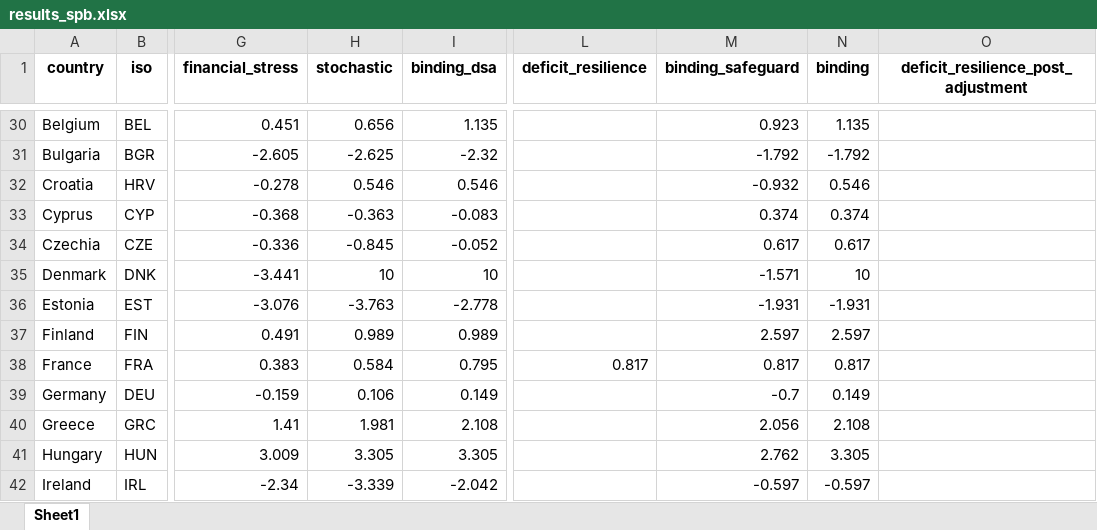
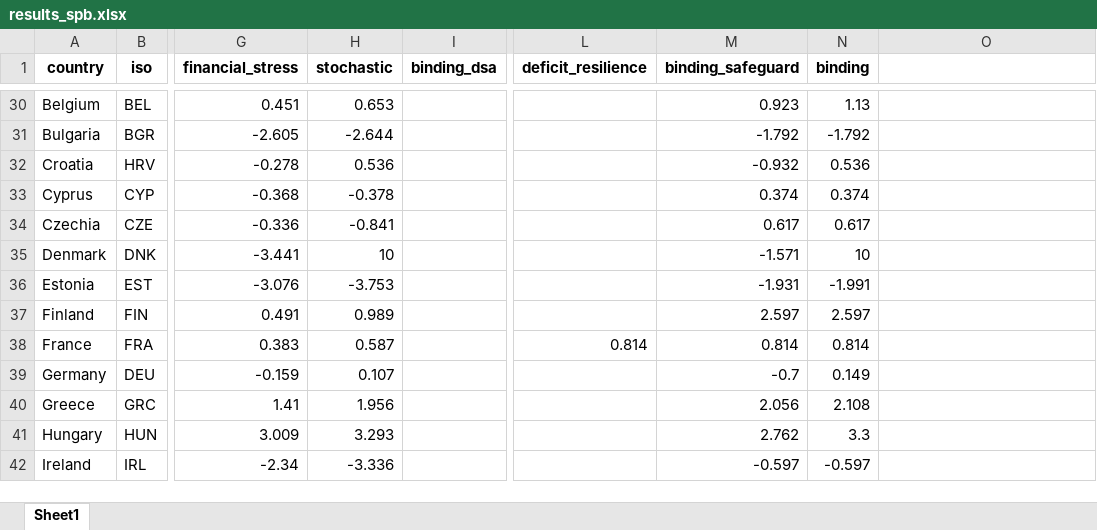
Before and after one commit to lennardwelslau/eu-debt-sustainability-analysis, an Excel workbook: latest_version/output/june_update/results_spb.xlsx, sheet Sheet1, drawn as a sheet; only a part is shown, gaps mark what is left out; values as stored, in another font and other column widths than the file's, no borders; the diff covers the shown part only; the diff names each change by its address in the sheet, - before the commit and + after, or states it on an @@ line.

```diff
--- a/latest_version/output/june_update/results_spb.xlsx (sheet Sheet1)
+++ b/latest_version/output/june_update/results_spb.xlsx (sheet Sheet1)
-O1: deficit_resilience_post_adjustment
+O1: (empty)
-H30 (stochastic): 0.656
+H30 (stochastic): 0.653
-I30 (binding_dsa): 1.135
+I30 (binding_dsa): (empty)
-N30 (binding): 1.135
+N30 (binding): 1.13
-H31 (stochastic): -2.625
+H31 (stochastic): -2.644
-I31 (binding_dsa): -2.32
+I31 (binding_dsa): (empty)
-H32 (stochastic): 0.546
+H32 (stochastic): 0.536
-I32 (binding_dsa): 0.546
+I32 (binding_dsa): (empty)
-N32 (binding): 0.546
+N32 (binding): 0.536
-H33 (stochastic): -0.363
+H33 (stochastic): -0.378
-I33 (binding_dsa): -0.083
+I33 (binding_dsa): (empty)
-H34 (stochastic): -0.845
+H34 (stochastic): -0.841
-I34 (binding_dsa): -0.052
+I34 (binding_dsa): (empty)
-I35 (binding_dsa): 10
+I35 (binding_dsa): (empty)
-H36 (stochastic): -3.763
+H36 (stochastic): -3.753
-I36 (binding_dsa): -2.778
+I36 (binding_dsa): (empty)
-N36 (binding): -1.931
+N36 (binding): -1.991
-I37 (binding_dsa): 0.989
+I37 (binding_dsa): (empty)
-H38 (stochastic): 0.584
+H38 (stochastic): 0.587
-I38 (binding_dsa): 0.795
+I38 (binding_dsa): (empty)
-L38 (deficit_resilience): 0.817
+L38 (deficit_resilience): 0.814
-M38 (binding_safeguard): 0.817
+M38 (binding_safeguard): 0.814
-N38 (binding): 0.817
+N38 (binding): 0.814
-H39 (stochastic): 0.106
+H39 (stochastic): 0.107
-I39 (binding_dsa): 0.149
+I39 (binding_dsa): (empty)
-H40 (stochastic): 1.981
+H40 (stochastic): 1.956
-I40 (binding_dsa): 2.108
+I40 (binding_dsa): (empty)
-H41 (stochastic): 3.305
+H41 (stochastic): 3.293
-I41 (binding_dsa): 3.305
+I41 (binding_dsa): (empty)
-N41 (binding): 3.305
+N41 (binding): 3.3
-H42 (stochastic): -3.339
+H42 (stochastic): -3.336
-I42 (binding_dsa): -2.042
+I42 (binding_dsa): (empty)
```
Also changed, not shown: 94 edited cells elsewhere in this sheet, 30 other files.
